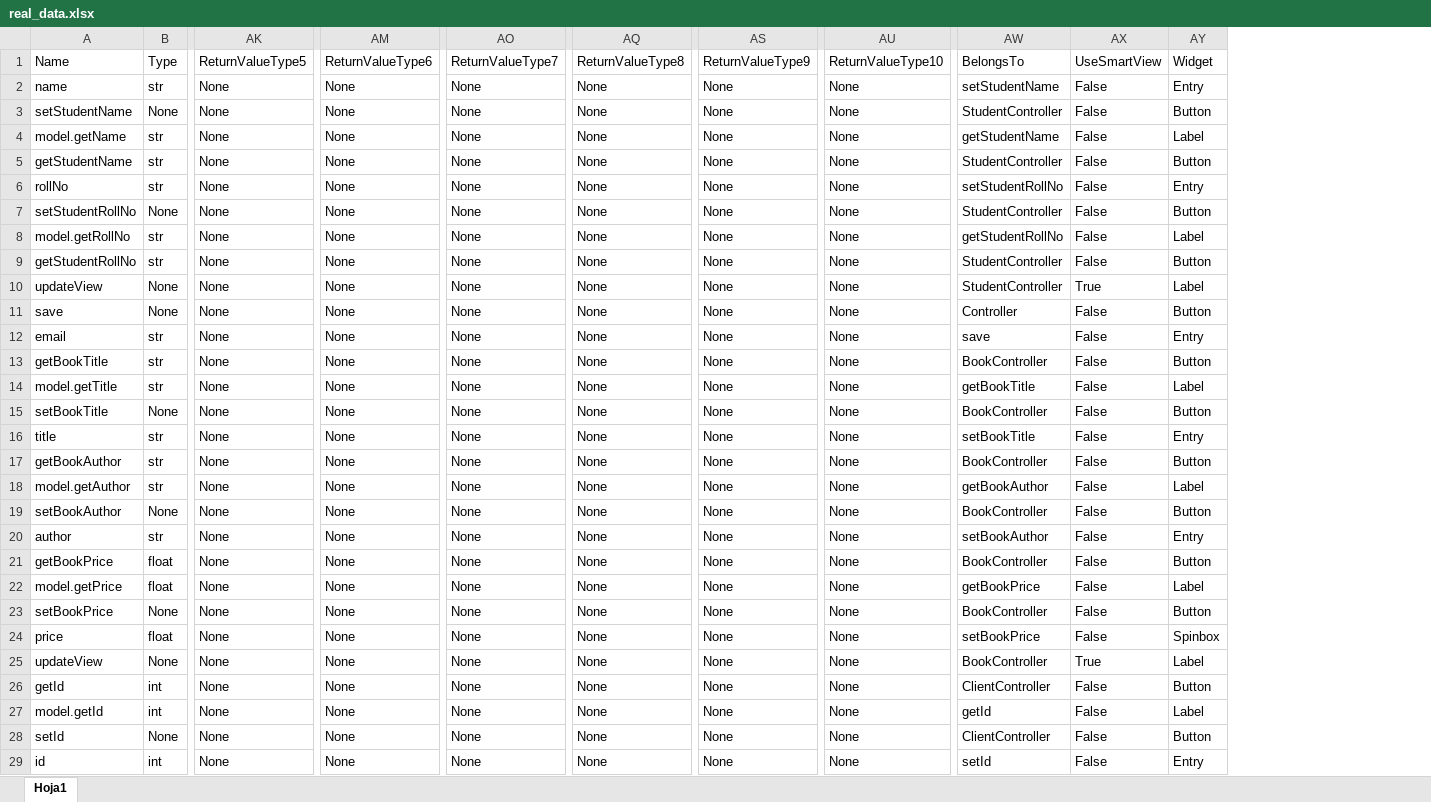
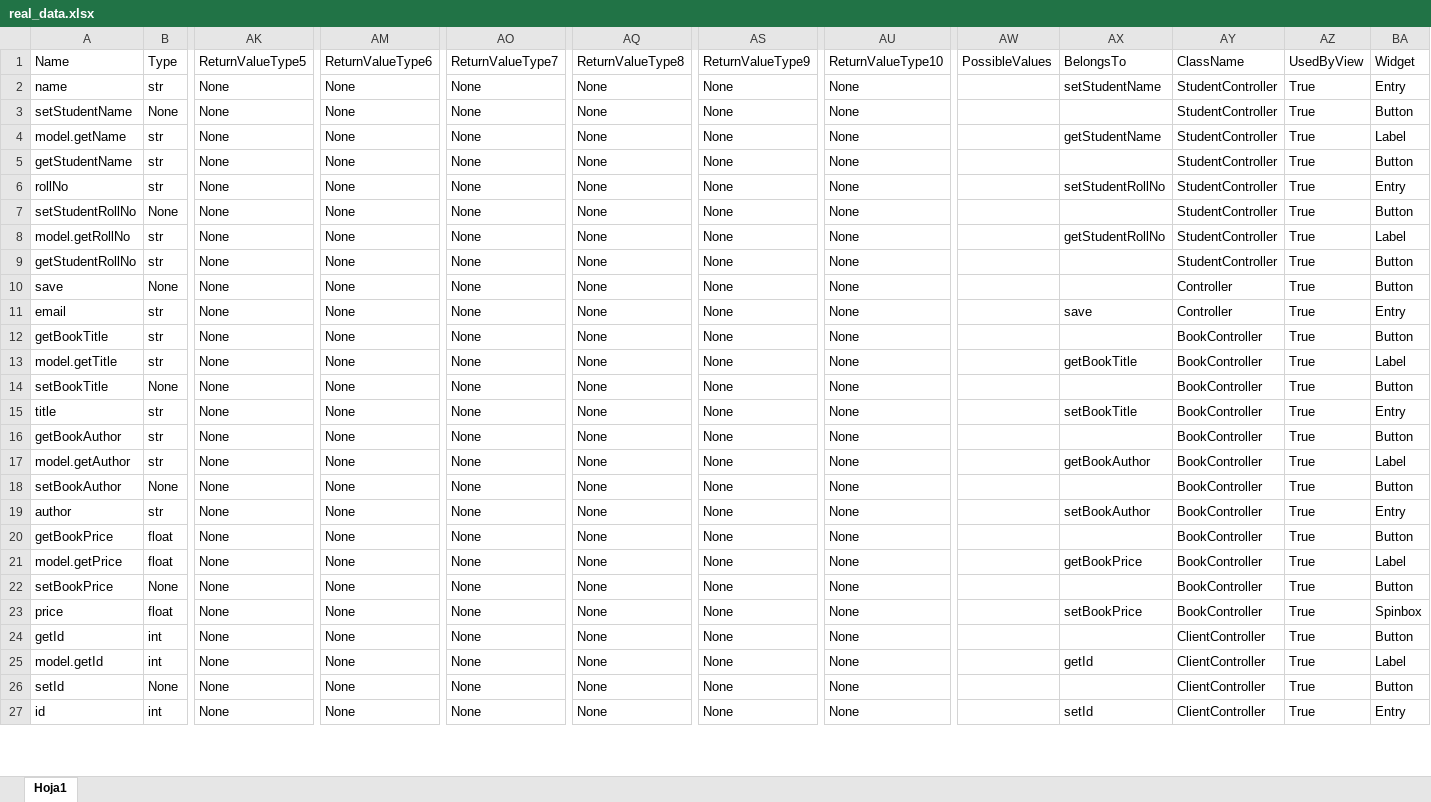
Before and after one commit to RubenRS040398/MVCGUIGenerator, an Excel workbook: data/real_data.xlsx, sheet Hoja1, drawn as a sheet; only a part is shown, gaps mark what is left out; values as stored, in another font and other column widths than the file's, no borders; removed rows and columns are numbered as before the commit, all else as after; rows hold the shown columns only; the diff covers the shown part only; the diff names each change by its address in the sheet, - before the commit and + after, or states it on an @@ line.

```diff
--- a/data/real_data.xlsx (sheet Hoja1)
+++ b/data/real_data.xlsx (sheet Hoja1)
+column AW, row 1: PossibleValues
-column AX, rows 1-9: UseSmartView | False | False | False | False | False | False | False | False; rows 11-24: all False; rows 26-29: all False
+column AY, rows 1-27: ClassName | StudentController | StudentController | StudentController | StudentController | StudentController | StudentController | StudentController | StudentController | Controller | Controller | BookController | BookController | BookController | BookController | BookController | BookController | BookController | BookController | BookController | BookController | BookController | BookController | ClientController | ClientController | ClientController | ClientController
+column AZ, rows 1-27: UsedByView | True | True | True | True | True | True | True | True | True | True | True | True | True | True | True | True | True | True | True | True | True | True | True | True | True | True
-AX3: StudentController
+AX3: (empty)
-AX5: StudentController
+AX5: (empty)
-AX7: StudentController
+AX7: (empty)
-AX9: StudentController
+AX9: (empty)
-row 10: updateView | None | None | None | None | None | None | None | StudentController | True | Label
-AX10: Controller
+AX10: (empty)
-AX12: BookController
+AX12: (empty)
-AX14: BookController
+AX14: (empty)
-AX16: BookController
+AX16: (empty)
-AX18: BookController
+AX18: (empty)
-AX20: BookController
+AX20: (empty)
-AX22: BookController
+AX22: (empty)
-row 25: updateView | None | None | None | None | None | None | None | BookController | True | Label
-AX24: ClientController
+AX24: (empty)
-AX26: ClientController
+AX26: (empty)
```
Also changed, not shown: 1 removed row and 9 edited cells elsewhere in this sheet, 7 other files.
